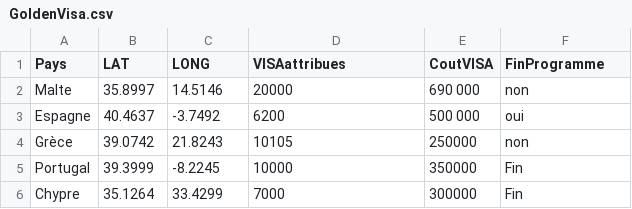
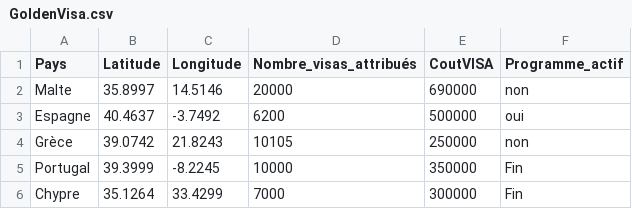
Before and after one commit to mherve19/Golden_Visa, a CSV file: GoldenVisa.csv, drawn as a sheet.

Commit message:
Update3GoldenVisa.csv

```diff
--- a/GoldenVisa.csv
+++ b/GoldenVisa.csv
@@ -1,4 +1,4 @@
-Pays,LAT,LONG,VISAattribues,CoutVISA,FinProgramme
-Malte,35.8997,14.5146,20000,690 000,non
-Espagne,40.4637,-3.7492,6200,500 000,oui
+Pays,Latitude,Longitude,Nombre_visas_attribués,CoutVISA,Programme_actif
+Malte,35.8997,14.5146,20000,690000,non
+Espagne,40.4637,-3.7492,6200,500000,oui
 Grèce,39.0742,21.8243,10105,250000,non
```
